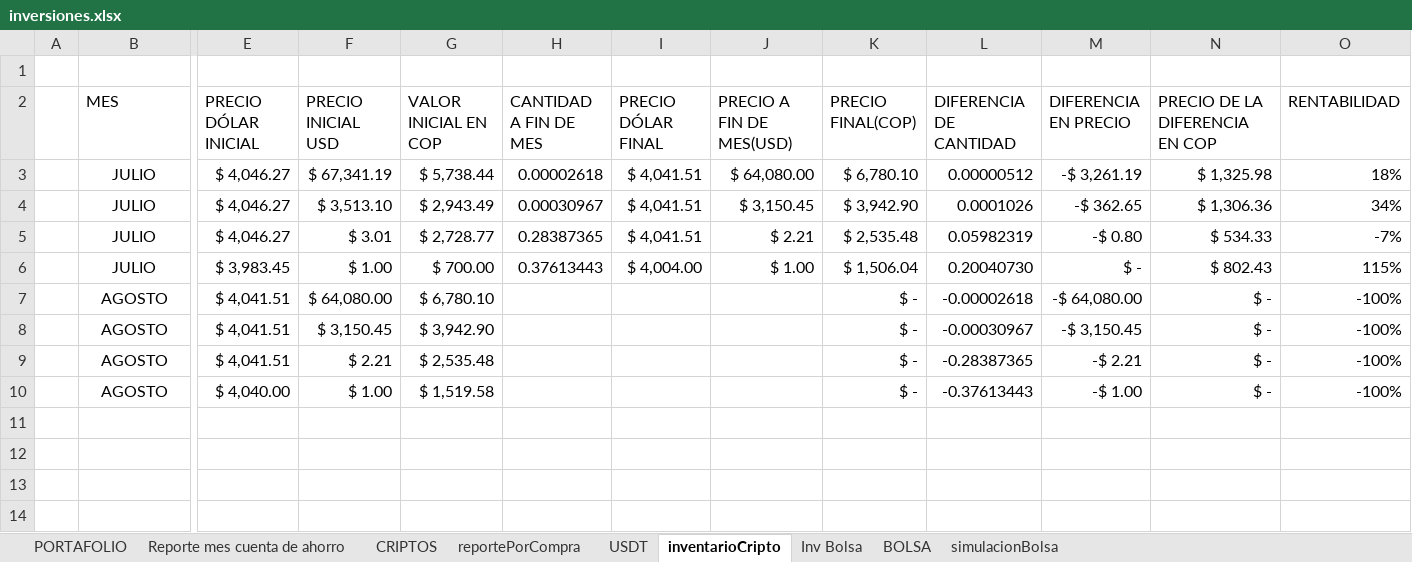
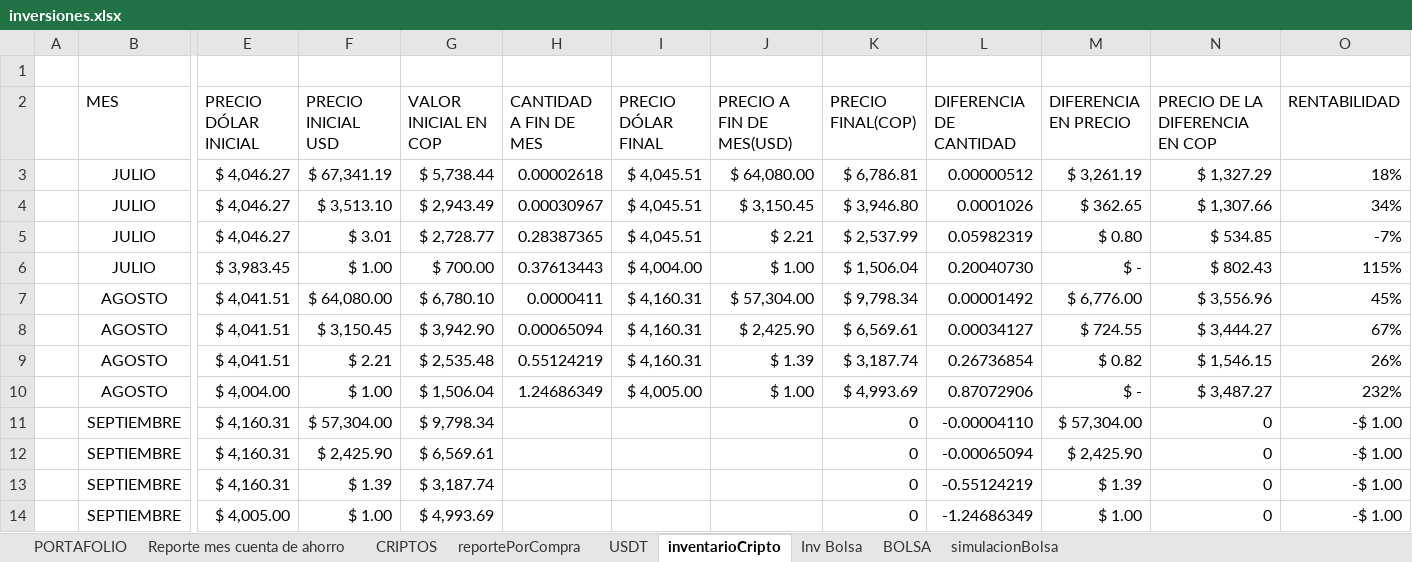
Before and after one commit to sebastia9330/proyectos2024, an Excel workbook: documentos/inversiones.xlsx, sheet inventarioCripto, drawn as a sheet; only a part is shown, gaps mark what is left out; values as stored, in another font and other column widths than the file's, no borders; table styles not drawn; removed rows and columns are numbered as before the commit, all else as after; rows hold the shown columns only; the diff names each change by its address in the sheet, - before the commit and + after, or states it on an @@ line.

```diff
--- a/documentos/inversiones.xlsx (sheet inventarioCripto)
+++ b/documentos/inversiones.xlsx (sheet inventarioCripto)
-I3:I5 (PRECIO DÓLAR FINAL): $ 4,041.51
+I3:I5 (PRECIO DÓLAR FINAL): $ 4,045.51
-K3 (PRECIO FINAL(COP)): $ 6,780.10
+K3 (PRECIO FINAL(COP)): $ 6,786.81
-M3 (DIFERENCIA EN PRECIO): -$ 3,261.19
+M3 (DIFERENCIA EN PRECIO): $ 3,261.19
-N3 (PRECIO DE LA DIFERENCIA EN COP): $ 1,325.98
+N3 (PRECIO DE LA DIFERENCIA EN COP): $ 1,327.29
-K4 (PRECIO FINAL(COP)): $ 3,942.90
+K4 (PRECIO FINAL(COP)): $ 3,946.80
-M4 (DIFERENCIA EN PRECIO): -$ 362.65
+M4 (DIFERENCIA EN PRECIO): $ 362.65
-N4 (PRECIO DE LA DIFERENCIA EN COP): $ 1,306.36
+N4 (PRECIO DE LA DIFERENCIA EN COP): $ 1,307.66
-K5 (PRECIO FINAL(COP)): $ 2,535.48
+K5 (PRECIO FINAL(COP)): $ 2,537.99
-M5 (DIFERENCIA EN PRECIO): -$ 0.80
+M5 (DIFERENCIA EN PRECIO): $ 0.80
-N5 (PRECIO DE LA DIFERENCIA EN COP): $ 534.33
+N5 (PRECIO DE LA DIFERENCIA EN COP): $ 534.85
-row 7:  | AGOSTO | $ 4,041.51 | $ 64,080.00 | $ 6,780.10 |  |  |  | $ - | -0.00002618 | -$ 64,080.00 | $ - | -100%
-row 8:  | AGOSTO | $ 4,041.51 | $ 3,150.45 | $ 3,942.90 |  |  |  | $ - | -0.00030967 | -$ 3,150.45 | $ - | -100%
-row 9:  | AGOSTO | $ 4,041.51 | $ 2.21 | $ 2,535.48 |  |  |  | $ - | -0.28387365 | -$ 2.21 | $ - | -100%
-row 10:  | AGOSTO | $ 4,040.00 | $ 1.00 | $ 1,519.58 |  |  |  | $ - | -0.37613443 | -$ 1.00 | $ - | -100%
+row 7:  | AGOSTO | $ 4,041.51 | $ 64,080.00 | $ 6,780.10 | 0.0000411 | $ 4,160.31 | $ 57,304.00 | $ 9,798.34 | 0.00001492 | $ 6,776.00 | $ 3,556.96 | 45%
+row 8:  | AGOSTO | $ 4,041.51 | $ 3,150.45 | $ 3,942.90 | 0.00065094 | $ 4,160.31 | $ 2,425.90 | $ 6,569.61 | 0.00034127 | $ 724.55 | $ 3,444.27 | 67%
+row 9:  | AGOSTO | $ 4,041.51 | $ 2.21 | $ 2,535.48 | 0.55124219 | $ 4,160.31 | $ 1.39 | $ 3,187.74 | 0.26736854 | $ 0.82 | $ 1,546.15 | 26%
+row 10:  | AGOSTO | $ 4,004.00 | $ 1.00 | $ 1,506.04 | 1.24686349 | $ 4,005.00 | $ 1.00 | $ 4,993.69 | 0.87072906 | $ - | $ 3,487.27 | 232%
+row 11:  | SEPTIEMBRE | $ 4,160.31 | $ 57,304.00 | $ 9,798.34 |  |  |  | 0 | -0.00004110 | $ 57,304.00 | 0 | -$ 1.00
+row 12:  | SEPTIEMBRE | $ 4,160.31 | $ 2,425.90 | $ 6,569.61 |  |  |  | 0 | -0.00065094 | $ 2,425.90 | 0 | -$ 1.00
+row 13:  | SEPTIEMBRE | $ 4,160.31 | $ 1.39 | $ 3,187.74 |  |  |  | 0 | -0.55124219 | $ 1.39 | 0 | -$ 1.00
+row 14:  | SEPTIEMBRE | $ 4,005.00 | $ 1.00 | $ 4,993.69 |  |  |  | 0 | -1.24686349 | $ 1.00 | 0 | -$ 1.00
```
Also changed, not shown: sheet reportePorCompra, sheet PORTAFOLIO, sheet CRIPTOS, sheet Inv Bolsa, sheet USDT, sheet simulacionBolsa, formulas that keep their value, hidden cells, charts or pictures, documentos/Presupuesto.xlsx.
